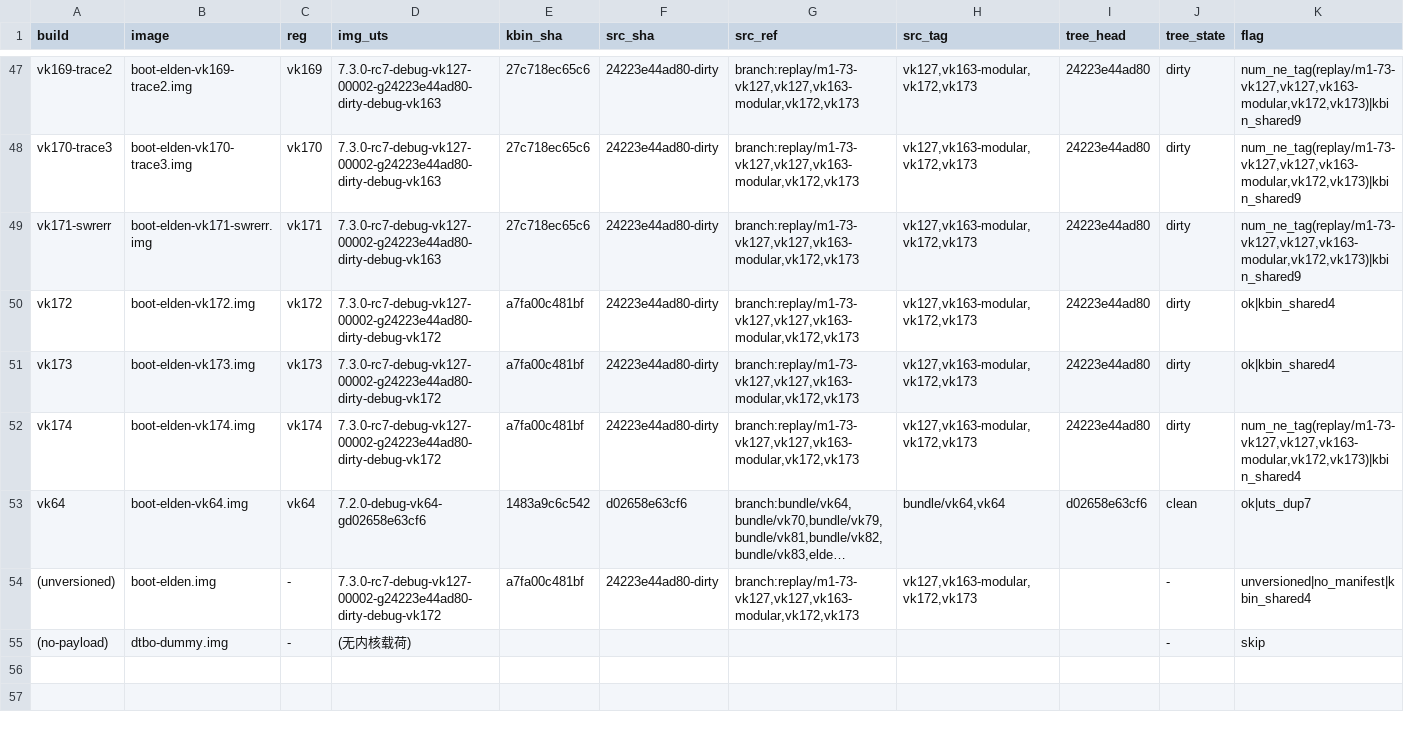
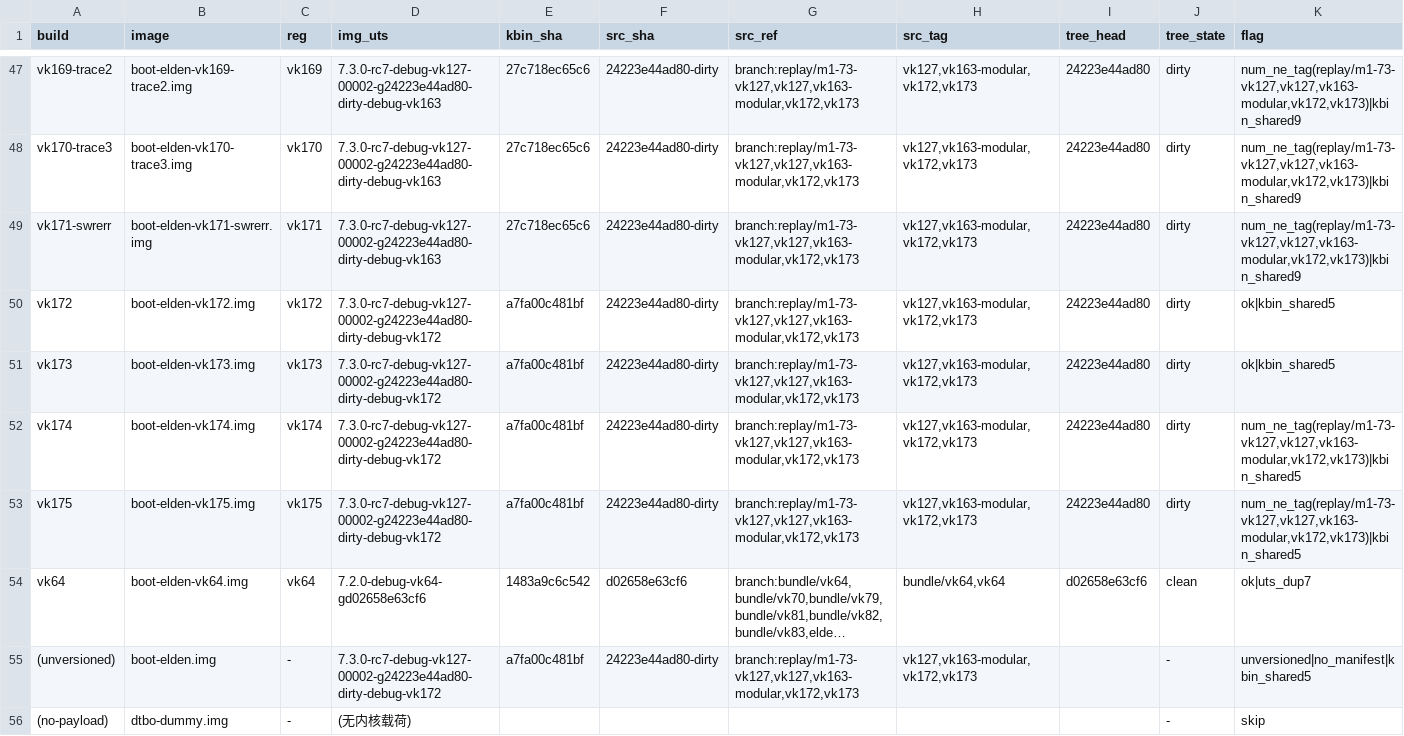
Before and after one commit to xiaquwan1001/lenovo-legion-y700-gen4-tb322fc-elden-linux, a TSV file: versions/vk-kernel-identity.tsv, drawn as a sheet; only a part is shown, gaps mark what is left out; long unchanged cells end in …; addresses are those after the commit; the diff names each change by its address in the sheet, - before the commit and + after, or states it on an @@ line.

```diff
--- a/versions/vk-kernel-identity.tsv
+++ b/versions/vk-kernel-identity.tsv
-K50:K51 (flag): ok|kbin_shared4
+K50:K51 (flag): ok|kbin_shared5
-K52 (flag): num_ne_tag(replay/m1-73-vk127,vk127,vk163-modular,vk172,vk173)|kbin_shared4
+K52 (flag): num_ne_tag(replay/m1-73-vk127,vk127,vk163-modular,vk172,vk173)|kbin_shared5
+row 53: vk175 | boot-elden-vk175.img | vk175 | 7.3.0-rc7-debug-vk127-00002-g24223e44ad80-dirty-debug-vk172 | a7fa00c481bf | 24223e44ad80-dirty | branch:replay/m1-73-vk127,vk127,vk163-modular,vk172,vk173 | vk127,vk163-modular,vk172,vk173 | 24223e44ad80 | dirty | num_ne_tag(replay/m1-73-vk127,vk127,vk163-modular,vk172,vk173)|kbin_shared5
-K55 (flag): unversioned|no_manifest|kbin_shared4
+K55 (flag): unversioned|no_manifest|kbin_shared5
```
Also changed, not shown: packaging/elden-userland/MANIFEST.tsv, packaging/elden-userland/services.tsv, 19 other files.
